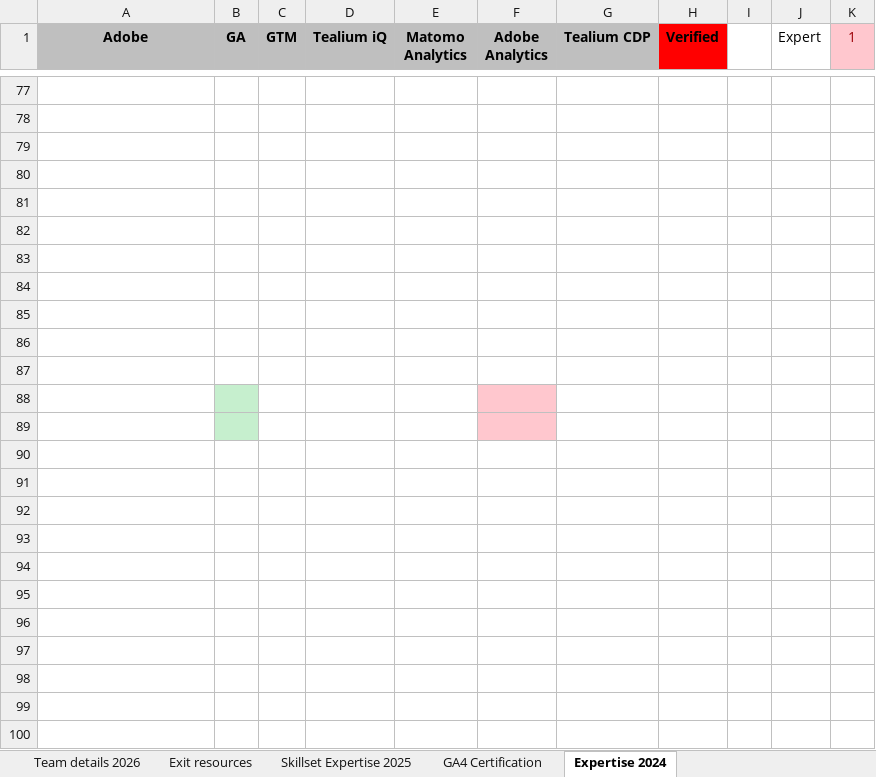
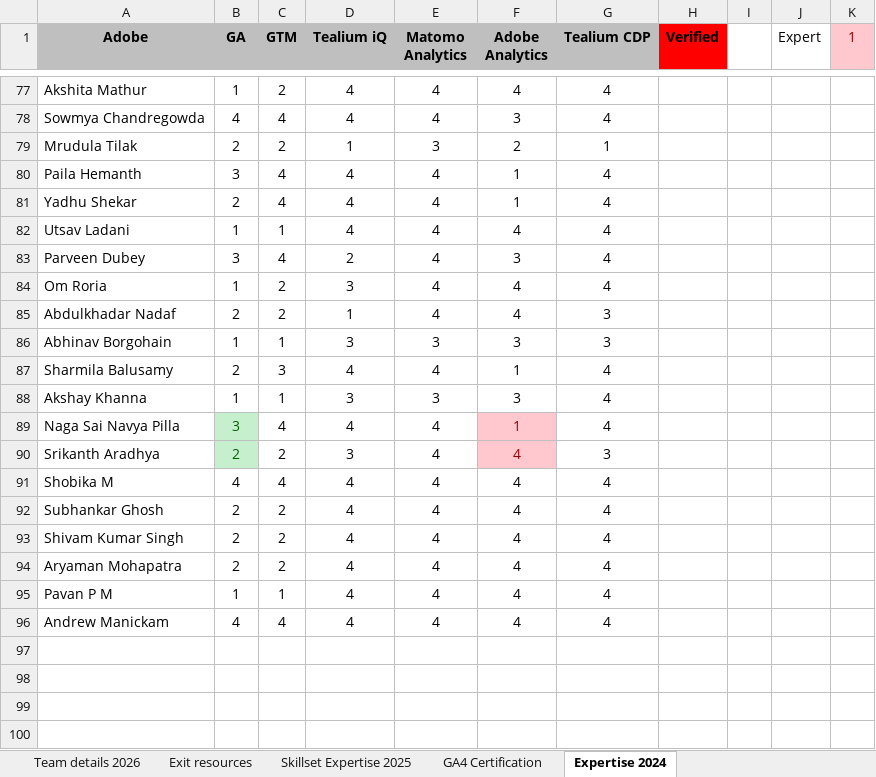
Before and after one commit to Ashu09-design/Dashboard-looker, an Excel workbook: uploads/team.xlsx, sheet Expertise 2024, drawn as a sheet; only a part is shown, gaps mark what is left out; the shorter side is filled out with more unchanged rows; values as stored, in another font and other column widths than the file's, no borders; conditional formats not drawn; rows hold the shown columns only; the diff covers the shown part only; the diff names each change by its address in the sheet, - before the commit and + after, or states it on an @@ line.

```diff
--- a/uploads/team.xlsx (sheet Expertise 2024)
+++ b/uploads/team.xlsx (sheet Expertise 2024)
-row 77: (empty)
+row 77: Akshita Mathur | 1 | 2 | 4 | 4 | 4 | 4
-row 78: (empty)
+row 78: Sowmya Chandregowda | 4 | 4 | 4 | 4 | 3 | 4
-row 79: (empty)
+row 79: Mrudula Tilak | 2 | 2 | 1 | 3 | 2 | 1
-row 80: (empty)
+row 80: Paila Hemanth | 3 | 4 | 4 | 4 | 1 | 4
-row 81: (empty)
+row 81: Yadhu Shekar | 2 | 4 | 4 | 4 | 1 | 4
-row 82: (empty)
+row 82: Utsav Ladani | 1 | 1 | 4 | 4 | 4 | 4
-row 83: (empty)
+row 83: Parveen Dubey | 3 | 4 | 2 | 4 | 3 | 4
-row 84: (empty)
+row 84: Om Roria | 1 | 2 | 3 | 4 | 4 | 4
-row 85: (empty)
+row 85: Abdulkhadar Nadaf | 2 | 2 | 1 | 4 | 4 | 3
-row 86: (empty)
+row 86: Abhinav Borgohain | 1 | 1 | 3 | 3 | 3 | 3
-row 87: (empty)
+row 87: Sharmila Balusamy | 2 | 3 | 4 | 4 | 1 | 4
-row 88: (empty)
+row 88: Akshay Khanna | 1 | 1 | 3 | 3 | 3 | 4
-B88 fill: #C6EFCE
+B88 fill: none
-F88 fill: #FFC7CE
+F88 fill: none
-row 89: (empty)
+row 89: Naga Sai Navya Pilla | 3 | 4 | 4 | 4 | 1 | 4
-row 90: (empty)
+row 90: Srikanth Aradhya | 2 | 2 | 3 | 4 | 4 | 3
-B90 fill: none
+B90 fill: #C6EFCE
-F90 fill: none
+F90 fill: #FFC7CE
-row 91: (empty)
+row 91: Shobika M | 4 | 4 | 4 | 4 | 4 | 4
-row 92: (empty)
+row 92: Subhankar Ghosh | 2 | 2 | 4 | 4 | 4 | 4
-row 93: (empty)
+row 93: Shivam Kumar Singh | 2 | 2 | 4 | 4 | 4 | 4
-row 94: (empty)
+row 94: Aryaman Mohapatra | 2 | 2 | 4 | 4 | 4 | 4
-row 95: (empty)
+row 95: Pavan P M | 1 | 1 | 4 | 4 | 4 | 4
+row 96: Andrew Manickam | 4 | 4 | 4 | 4 | 4 | 4
```
Also changed, not shown: 347 edited cells and cell formats elsewhere in this sheet, sheet Skillset Expertise 2025, sheet Team details 2026, sheet GA4 Certification, sheet Exit resources, hidden cells, charts or pictures, uploads/kpi.xlsx, 8 other files.
